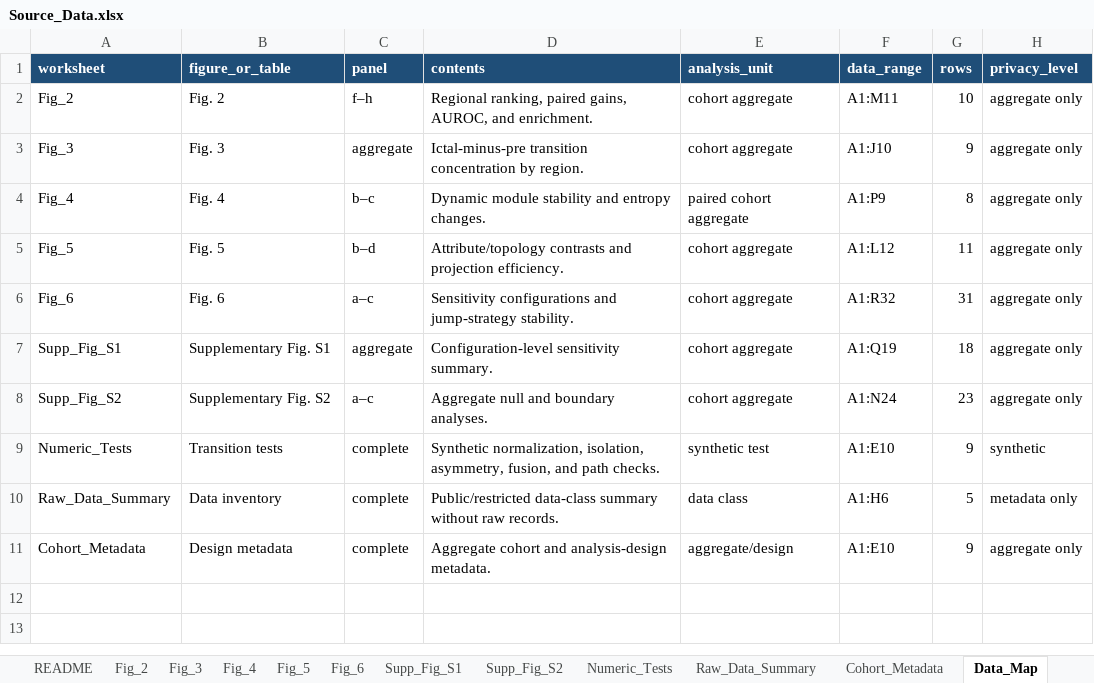
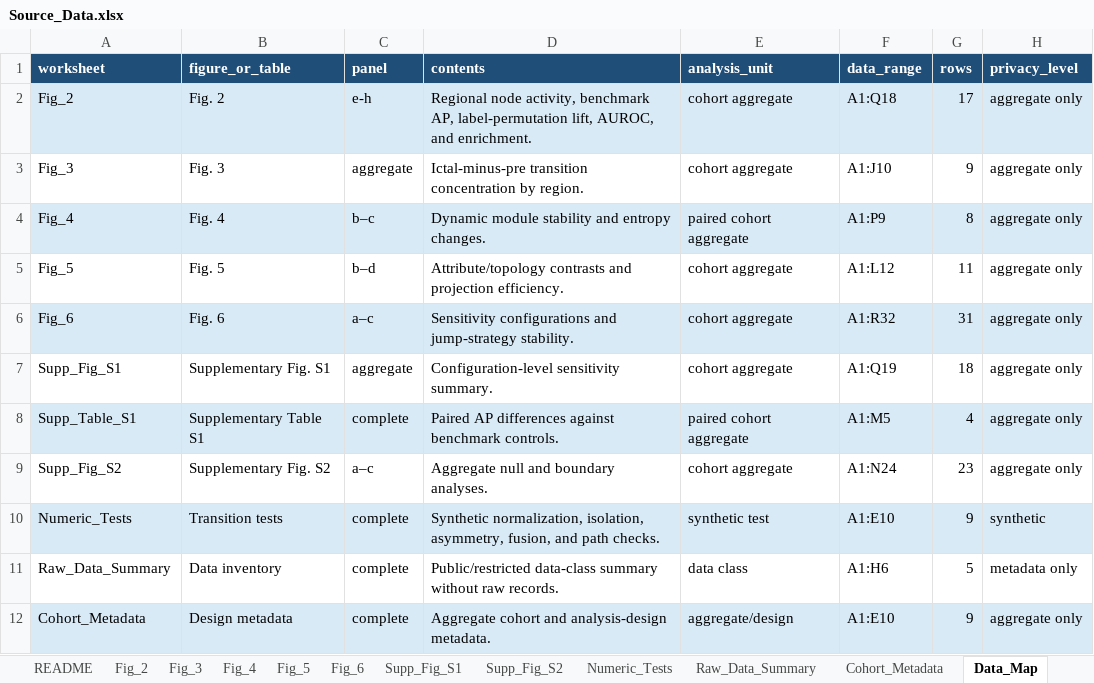
Before and after one commit to crazybingoo/HyNaPT, an Excel workbook: Source_Data.xlsx, sheet Data_Map, drawn as a sheet; values as stored, in another font and other column widths than the file's, no borders; table styles not drawn; addresses are those after the commit; the diff names each change by its address in the sheet, - before the commit and + after, or states it on an @@ line.

```diff
--- a/Source_Data.xlsx (sheet Data_Map)
+++ b/Source_Data.xlsx (sheet Data_Map)
-A2:H2 fill: none
+A2:H2 fill: #D9EAF7
-C2 (panel): f–h
+C2 (panel): e-h
-D2 (contents): Regional ranking, paired gains, AUROC, and…
+D2 (contents): Regional node activity, benchmark AP, label-permutation lift, AUROC, and…
-F2 (data_range): A1:M11
+F2 (data_range): A1:Q18
-G2 (rows): 10
+G2 (rows): 17
-A4:H4 fill: none
+A4:H4 fill: #D9EAF7
-A6:H6 fill: none
+A6:H6 fill: #D9EAF7
+row 8: Supp_Table_S1 | Supplementary Table S1 | complete | Paired AP differences against benchmark controls. | paired cohort aggregate | A1:M5 | 4 | aggregate only
-A10:H10 fill: none
+A10:H10 fill: #D9EAF7
-A12:H12 fill: none
+A12:H12 fill: #D9EAF7
```
Also changed, not shown: sheet Fig_2, sheet Data_Dictionary, sheet README, other sheet tabs, 18 other files.
